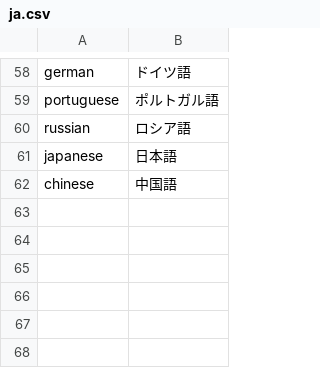
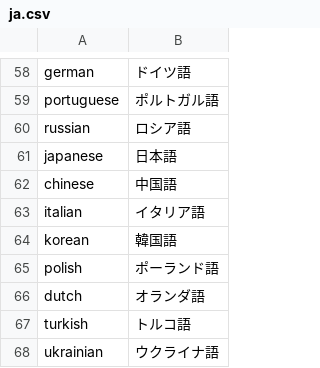
Before and after one commit to electrosy/sdl2-blocks, a CSV file: assets/lang/ja.csv, drawn as a sheet; only a part is shown, gaps mark what is left out.

```diff
--- a/assets/lang/ja.csv
+++ b/assets/lang/ja.csv
@@ -62 +62,7 @@ japanese,日本語
 chinese,中国語
+italian,イタリア語
+korean,韓国語
+polish,ポーランド語
+dutch,オランダ語
+turkish,トルコ語
+ukrainian,ウクライナ語
```
Also changed, not shown: assets/lang/de.csv, assets/lang/es.csv, 17 other files.
